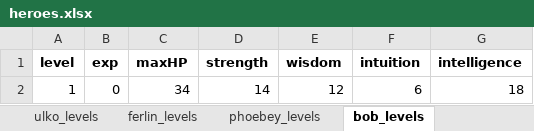
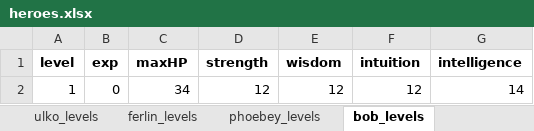
Before and after one commit to cprenoveau/Ulko, an Excel workbook: Assets/Excel/heroes.xlsx, sheet bob_levels, drawn as a sheet; values as stored, in another font and other column widths than the file's, no borders; the diff names each change by its address in the sheet, - before the commit and + after, or states it on an @@ line.

```diff
--- a/Assets/Excel/heroes.xlsx (sheet bob_levels)
+++ b/Assets/Excel/heroes.xlsx (sheet bob_levels)
-D2 (strength): 14
+D2 (strength): 12
-F2 (intuition): 6
+F2 (intuition): 12
-G2 (intelligence): 18
+G2 (intelligence): 14
```
Also changed, not shown: 5 other files.
